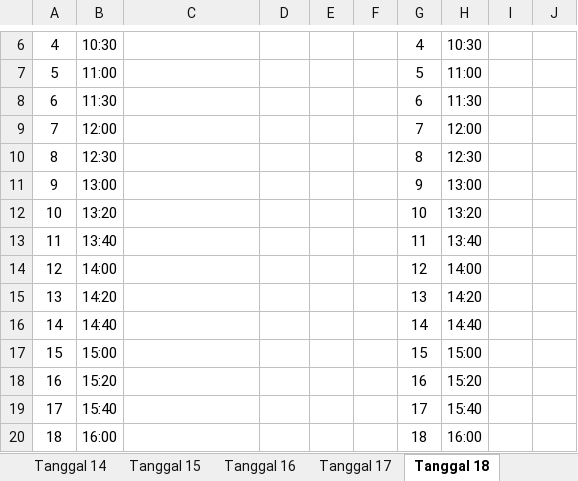
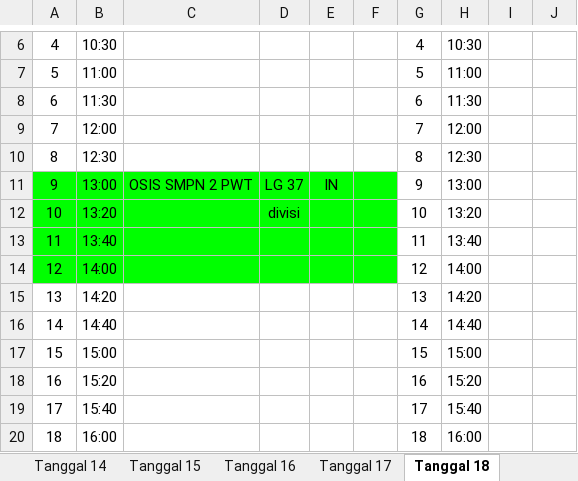
Before and after one commit to whynunuu/FoxeStudio, an Excel workbook: file2_okt.xlsx, sheet Tanggal 18, drawn as a sheet; only a part is shown, gaps mark what is left out; values as stored, in another font and other column widths than the file's, no borders; charts and pictures not drawn; the diff names each change by its address in the sheet, - before the commit and + after, or states it on an @@ line.

```diff
--- a/file2_okt.xlsx (sheet Tanggal 18)
+++ b/file2_okt.xlsx (sheet Tanggal 18)
-A11:F14 fill: none
+A11:F14 fill: #00FF00
-C11: (empty)
+C11: OSIS SMPN 2 PWT
-D11: (empty)
+D11: LG 37
-E11: (empty)
+E11: IN
-D12: (empty)
+D12: divisi
```
Also changed, not shown: sheet Tanggal 11, file1_okt.xlsm, file2.xlsx, 3 other files.
